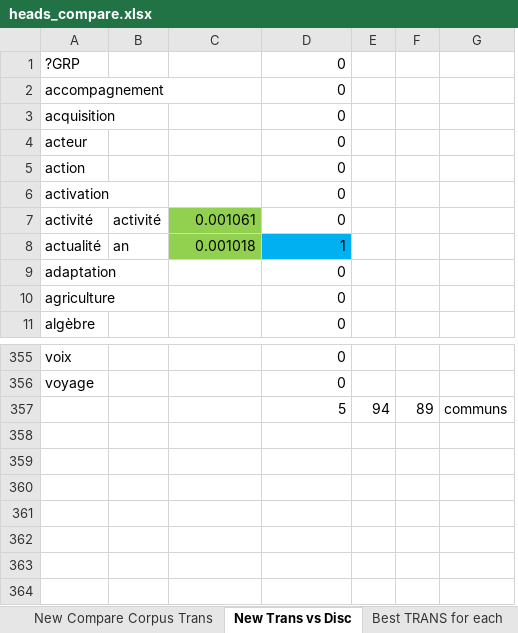
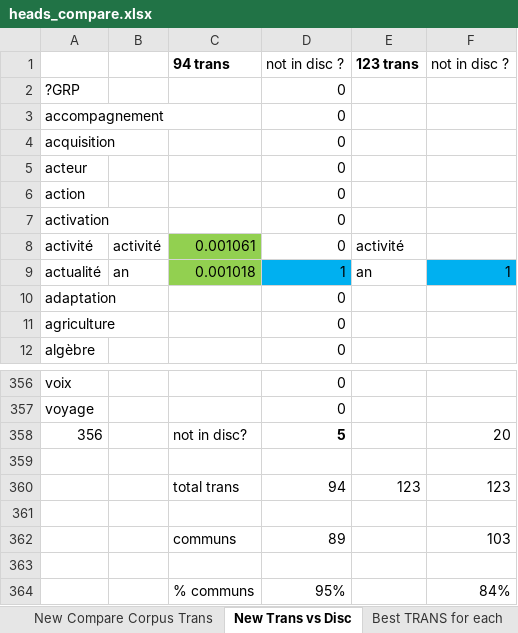
Before and after one commit to Xitog/tal, an Excel workbook: master2/output/heads_compare.xlsx, sheet New Trans vs Disc, drawn as a sheet; only a part is shown, gaps mark what is left out; values as stored, in another font and other column widths than the file's, no borders; removed rows and columns are numbered as before the commit, all else as after; the diff names each change by its address in the sheet, - before the commit and + after, or states it on an @@ line.

```diff
--- a/master2/output/heads_compare.xlsx (sheet New Trans vs Disc)
+++ b/master2/output/heads_compare.xlsx (sheet New Trans vs Disc)
-column E, row 357: 94
-column F, row 357: 89
-column G, row 357: communs
+column E, rows 8-9: activité | an
+column F, row 9: 1
+row 1:  |  | 94 trans | not in disc ? | 123 trans | not in disc ?
+row 358: 356 |  | not in disc? | 5 |  | 20
-row 359:  |  |  | 5 | 94 | 89 | communs
+row 359: (empty)
+row 360:  |  | total trans | 94 | 123 | 123
+row 361: (empty)
+row 362:  |  | communs | 89 |  | 103
+row 363: (empty)
+row 364:  |  | % communs | 95% |  | 84%
```
Also changed, not shown: sheet New Compare Corpus Trans, 3 other files.
